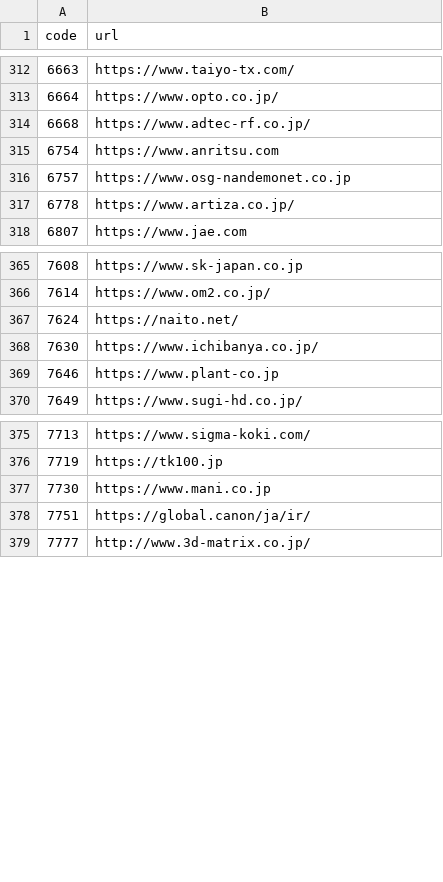
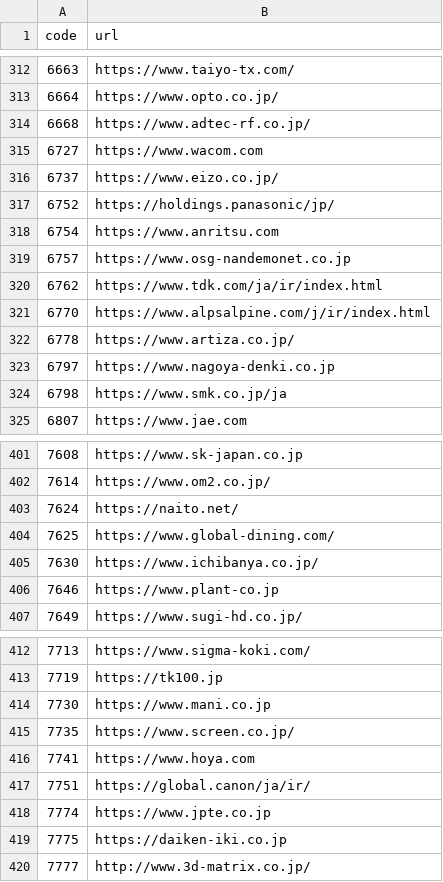
Before and after one commit to vix96343-source/kessan-hantei, a CSV file: data/company_urls.csv, drawn as a sheet; only a part is shown, gaps mark what is left out; the diff covers the shown part only; the diff names each change by its address in the sheet, - before the commit and + after, or states it on an @@ line.

```diff
--- a/data/company_urls.csv
+++ b/data/company_urls.csv
+row 315: 6727 | https://www.wacom.com
+row 316: 6737 | https://www.eizo.co.jp/
+row 317: 6752 | https://holdings.panasonic/jp/
+row 320: 6762 | https://www.tdk.com/ja/ir/index.html
+row 321: 6770 | https://www.alpsalpine.com/j/ir/index.html
+row 323: 6797 | https://www.nagoya-denki.co.jp
+row 324: 6798 | https://www.smk.co.jp/ja
+row 404: 7625 | https://www.global-dining.com/
+row 415: 7735 | https://www.screen.co.jp/
+row 416: 7741 | https://www.hoya.com
+row 418: 7774 | https://www.jpte.co.jp
+row 419: 7775 | https://daiken-iki.co.jp
```
Also changed, not shown: 29 added rows elsewhere in this file, data/ir_times.csv, 4 other files.
